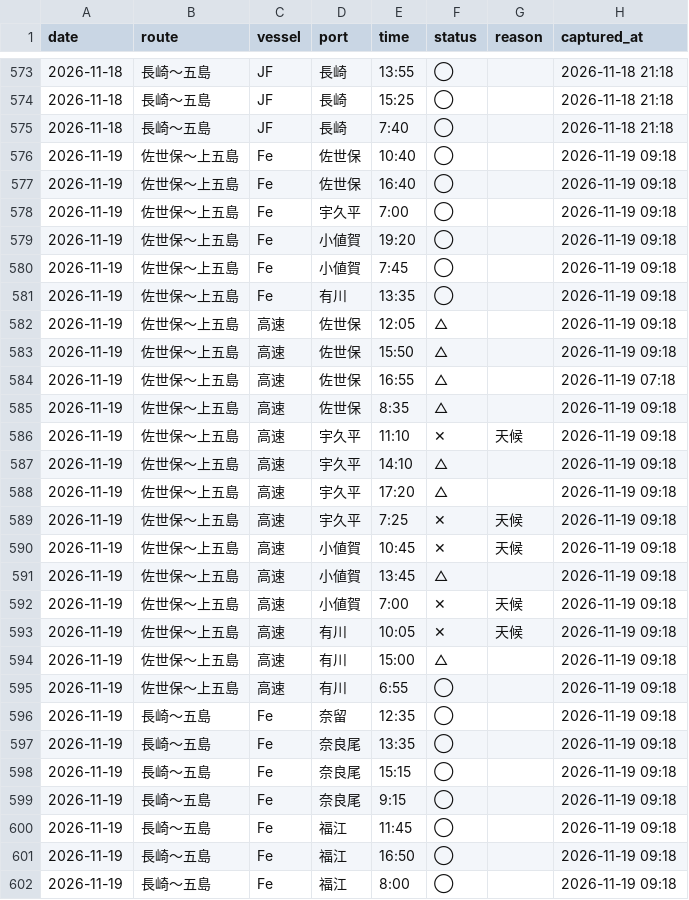
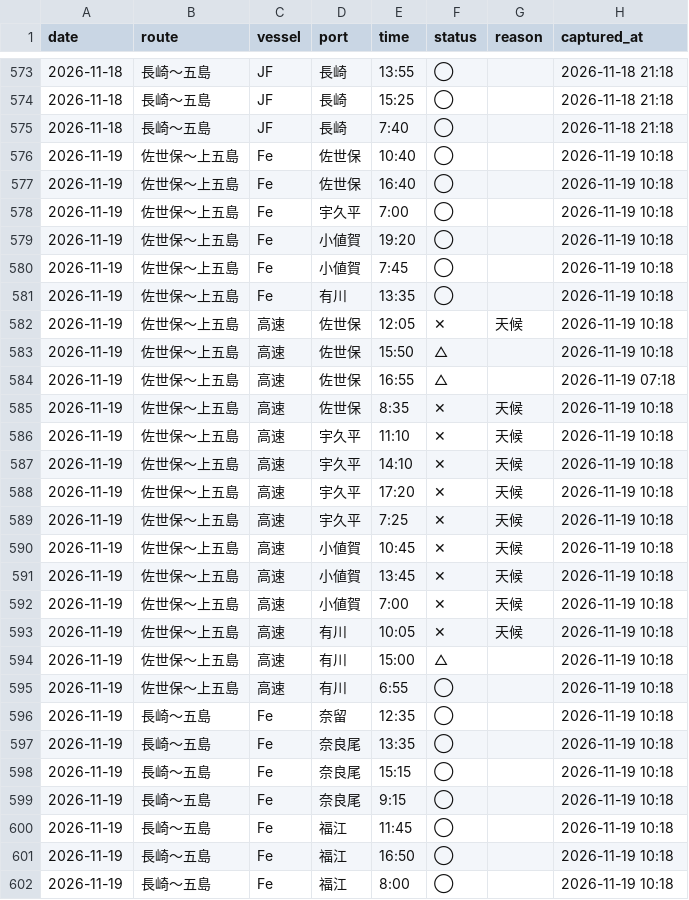
Before and after one commit to 510010/shinkamigoto-route-guide, a CSV file: history/kyushu_results.csv, drawn as a sheet; only a part is shown, gaps mark what is left out; the diff covers the shown part only.

```diff
--- a/history/kyushu_results.csv
+++ b/history/kyushu_results.csv
@@ -575,28 +575,28 @@ date,route,vessel,port,time,status,reason,captured_at
 2026-11-18,長崎〜五島,JF,長崎,7:40,◯,,2026-11-18 21:18
-2026-11-19,佐世保〜上五島,Fe,佐世保,10:40,◯,,2026-11-19 09:18
-2026-11-19,佐世保〜上五島,Fe,佐世保,16:40,◯,,2026-11-19 09:18
-2026-11-19,佐世保〜上五島,Fe,宇久平,7:00,◯,,2026-11-19 09:18
-2026-11-19,佐世保〜上五島,Fe,小値賀,19:20,◯,,2026-11-19 09:18
-2026-11-19,佐世保〜上五島,Fe,小値賀,7:45,◯,,2026-11-19 09:18
-2026-11-19,佐世保〜上五島,Fe,有川,13:35,◯,,2026-11-19 09:18
-2026-11-19,佐世保〜上五島,高速,佐世保,12:05,△,,2026-11-19 09:18
-2026-11-19,佐世保〜上五島,高速,佐世保,15:50,△,,2026-11-19 09:18
+2026-11-19,佐世保〜上五島,Fe,佐世保,10:40,◯,,2026-11-19 10:18
+2026-11-19,佐世保〜上五島,Fe,佐世保,16:40,◯,,2026-11-19 10:18
+2026-11-19,佐世保〜上五島,Fe,宇久平,7:00,◯,,2026-11-19 10:18
+2026-11-19,佐世保〜上五島,Fe,小値賀,19:20,◯,,2026-11-19 10:18
+2026-11-19,佐世保〜上五島,Fe,小値賀,7:45,◯,,2026-11-19 10:18
+2026-11-19,佐世保〜上五島,Fe,有川,13:35,◯,,2026-11-19 10:18
+2026-11-19,佐世保〜上五島,高速,佐世保,12:05,✕,天候,2026-11-19 10:18
+2026-11-19,佐世保〜上五島,高速,佐世保,15:50,△,,2026-11-19 10:18
 2026-11-19,佐世保〜上五島,高速,佐世保,16:55,△,,2026-11-19 07:18
-2026-11-19,佐世保〜上五島,高速,佐世保,8:35,△,,2026-11-19 09:18
-2026-11-19,佐世保〜上五島,高速,宇久平,11:10,✕,天候,2026-11-19 09:18
-2026-11-19,佐世保〜上五島,高速,宇久平,14:10,△,,2026-11-19 09:18
-2026-11-19,佐世保〜上五島,高速,宇久平,17:20,△,,2026-11-19 09:18
-2026-11-19,佐世保〜上五島,高速,宇久平,7:25,✕,天候,2026-11-19 09:18
-2026-11-19,佐世保〜上五島,高速,小値賀,10:45,✕,天候,2026-11-19 09:18
-2026-11-19,佐世保〜上五島,高速,小値賀,13:45,△,,2026-11-19 09:18
-2026-11-19,佐世保〜上五島,高速,小値賀,7:00,✕,天候,2026-11-19 09:18
-2026-11-19,佐世保〜上五島,高速,有川,10:05,✕,天候,2026-11-19 09:18
-2026-11-19,佐世保〜上五島,高速,有川,15:00,△,,2026-11-19 09:18
-2026-11-19,佐世保〜上五島,高速,有川,6:55,◯,,2026-11-19 09:18
-2026-11-19,長崎〜五島,Fe,奈留,12:35,◯,,2026-11-19 09:18
-2026-11-19,長崎〜五島,Fe,奈良尾,13:35,◯,,2026-11-19 09:18
-2026-11-19,長崎〜五島,Fe,奈良尾,15:15,◯,,2026-11-19 09:18
-2026-11-19,長崎〜五島,Fe,奈良尾,9:15,◯,,2026-11-19 09:18
-2026-11-19,長崎〜五島,Fe,福江,11:45,◯,,2026-11-19 09:18
-2026-11-19,長崎〜五島,Fe,福江,16:50,◯,,2026-11-19 09:18
-2026-11-19,長崎〜五島,Fe,福江,8:00,◯,,2026-11-19 09:18
+2026-11-19,佐世保〜上五島,高速,佐世保,8:35,✕,天候,2026-11-19 10:18
+2026-11-19,佐世保〜上五島,高速,宇久平,11:10,✕,天候,2026-11-19 10:18
+2026-11-19,佐世保〜上五島,高速,宇久平,14:10,✕,天候,2026-11-19 10:18
+2026-11-19,佐世保〜上五島,高速,宇久平,17:20,✕,天候,2026-11-19 10:18
+2026-11-19,佐世保〜上五島,高速,宇久平,7:25,✕,天候,2026-11-19 10:18
+2026-11-19,佐世保〜上五島,高速,小値賀,10:45,✕,天候,2026-11-19 10:18
+2026-11-19,佐世保〜上五島,高速,小値賀,13:45,✕,天候,2026-11-19 10:18
+2026-11-19,佐世保〜上五島,高速,小値賀,7:00,✕,天候,2026-11-19 10:18
+2026-11-19,佐世保〜上五島,高速,有川,10:05,✕,天候,2026-11-19 10:18
+2026-11-19,佐世保〜上五島,高速,有川,15:00,△,,2026-11-19 10:18
+2026-11-19,佐世保〜上五島,高速,有川,6:55,◯,,2026-11-19 10:18
+2026-11-19,長崎〜五島,Fe,奈留,12:35,◯,,2026-11-19 10:18
+2026-11-19,長崎〜五島,Fe,奈良尾,13:35,◯,,2026-11-19 10:18
+2026-11-19,長崎〜五島,Fe,奈良尾,15:15,◯,,2026-11-19 10:18
+2026-11-19,長崎〜五島,Fe,奈良尾,9:15,◯,,2026-11-19 10:18
+2026-11-19,長崎〜五島,Fe,福江,11:45,◯,,2026-11-19 10:18
+2026-11-19,長崎〜五島,Fe,福江,16:50,◯,,2026-11-19 10:18
+2026-11-19,長崎〜五島,Fe,福江,8:00,◯,,2026-11-19 10:18
```
Also changed, not shown: 2 added rows and 15 edited cells elsewhere in this file, history/shadow_status_log.csv, history/status_changes.csv, 2 other files.
